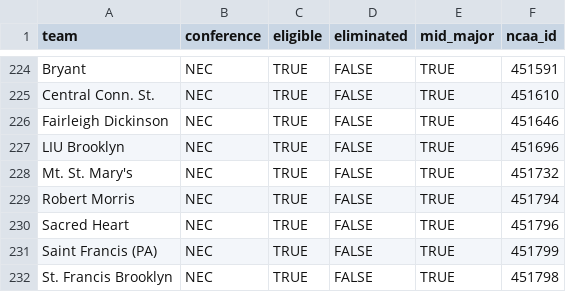
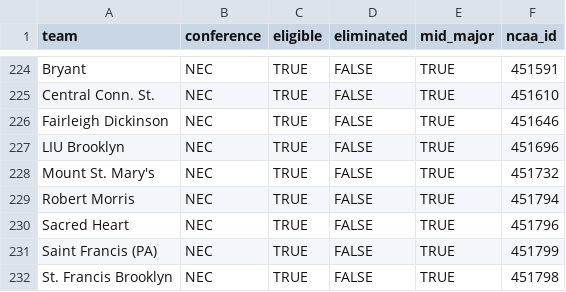
Before and after one commit to lbenz730/whoops, a CSV file: conferences.csv, drawn as a sheet; only a part is shown, gaps mark what is left out; the diff names each change by its address in the sheet, - before the commit and + after, or states it on an @@ line.

```diff
--- a/conferences.csv
+++ b/conferences.csv
-A228 (team): Mt. St. Mary's
+A228 (team): Mount St. Mary's
```
Also changed, not shown: Powerrankings.csv, Predictions/playoff_history.csv, 9 other files.
